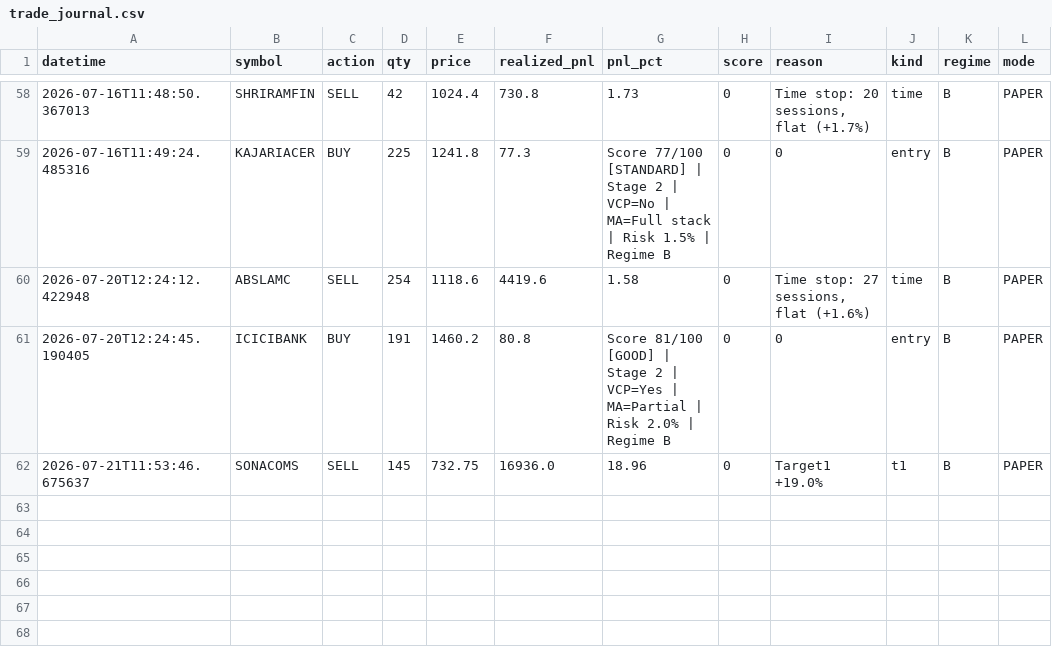
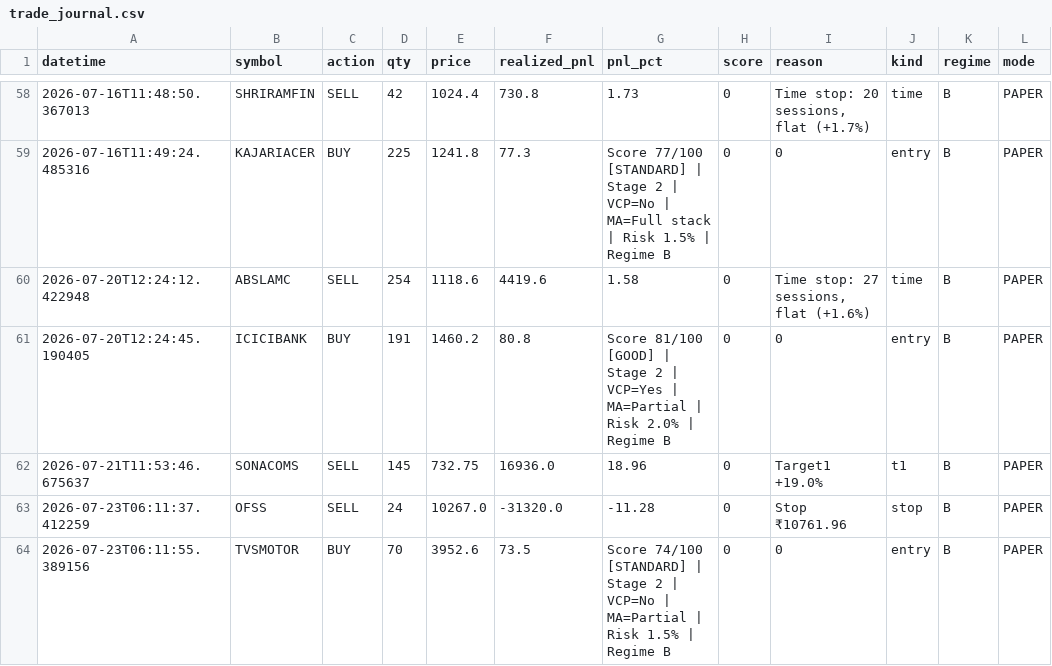
Before and after one commit to Pilluster/Paper-Trading, a CSV file: reports/trade_journal.csv, drawn as a sheet; only a part is shown, gaps mark what is left out.

```diff
--- a/reports/trade_journal.csv
+++ b/reports/trade_journal.csv
@@ -62 +62,3 @@ datetime,symbol,action,qty,price,realized_pnl,pnl_pct,score,reason,kind,regime,m
 2026-07-21T11:53:46.675637,SONACOMS,SELL,145,732.75,16936.0,18.96,0,Target1 +19.0%,t1,B,PAPER
+2026-07-23T06:11:37.412259,OFSS,SELL,24,10267.0,-31320.0,-11.28,0,Stop ₹10761.96,stop,B,PAPER
+2026-07-23T06:11:55.389156,TVSMOTOR,BUY,70,3952.6,73.5,Score 74/100 [STANDARD] | Stage 2 | VCP=No | MA=Partial | Risk 1.5% | Regime B,0,0,entry,B,PAPER
```
Also changed, not shown: 3 other files.
